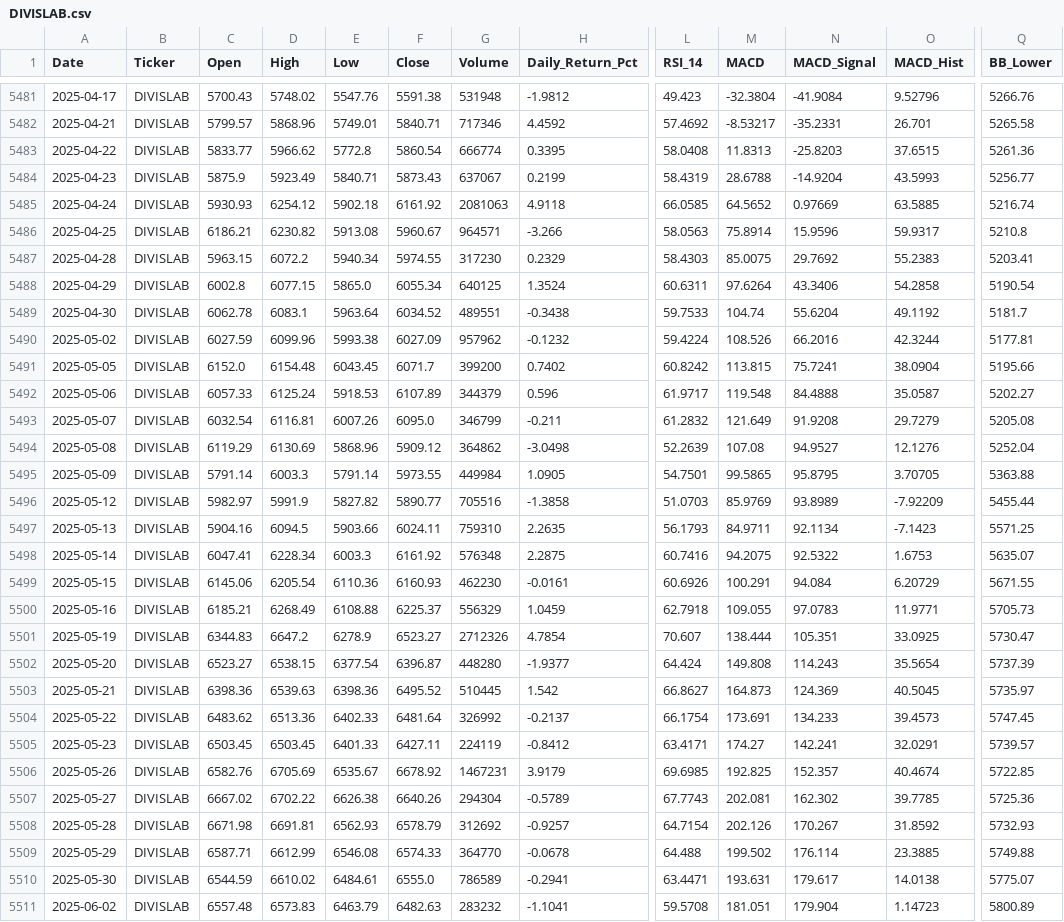
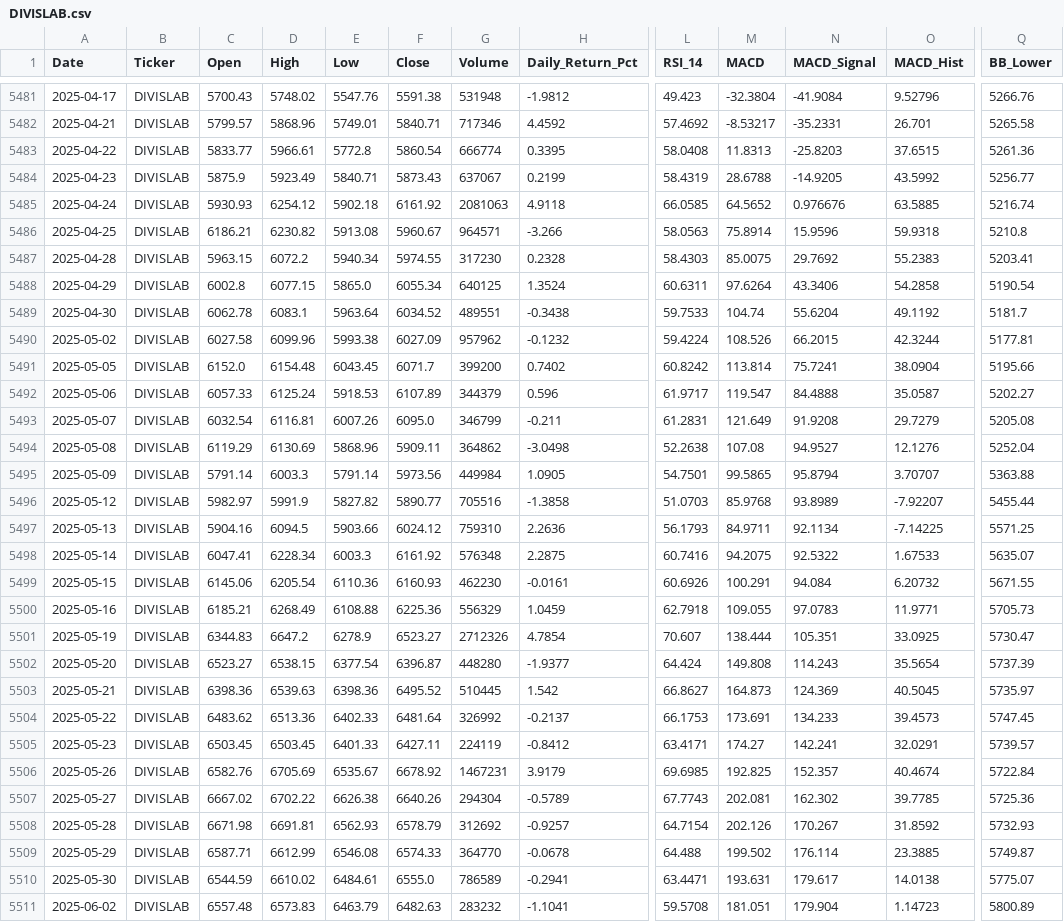
Before and after one commit to wimpypython/nifty-stock-intelligence, a CSV file: data/historical/DIVISLAB.csv, drawn as a sheet; only a part is shown, gaps mark what is left out; the diff covers the shown part only; the diff names each change by its address in the sheet, - before the commit and + after, or states it on an @@ line.

```diff
--- a/data/historical/DIVISLAB.csv
+++ b/data/historical/DIVISLAB.csv
-D5483 (High): 5966.62
+D5483 (High): 5966.61
-N5484 (MACD_Signal): -14.9204
+N5484 (MACD_Signal): -14.9205
-O5484 (MACD_Hist): 43.5993
+O5484 (MACD_Hist): 43.5992
-N5485 (MACD_Signal): 0.97669
+N5485 (MACD_Signal): 0.976676
-O5486 (MACD_Hist): 59.9317
+O5486 (MACD_Hist): 59.9318
-H5487 (Daily_Return_Pct): 0.2329
+H5487 (Daily_Return_Pct): 0.2328
-C5490 (Open): 6027.59
+C5490 (Open): 6027.58
-N5490 (MACD_Signal): 66.2016
+N5490 (MACD_Signal): 66.2015
-M5491 (MACD): 113.815
+M5491 (MACD): 113.814
-M5492 (MACD): 119.548
+M5492 (MACD): 119.547
-L5493 (RSI_14): 61.2832
+L5493 (RSI_14): 61.2831
-F5494 (Close): 5909.12
+F5494 (Close): 5909.11
-L5494 (RSI_14): 52.2639
+L5494 (RSI_14): 52.2638
-F5495 (Close): 5973.55
+F5495 (Close): 5973.56
-N5495 (MACD_Signal): 95.8795
+N5495 (MACD_Signal): 95.8794
-O5495 (MACD_Hist): 3.70705
+O5495 (MACD_Hist): 3.70707
-M5496 (MACD): 85.9769
+M5496 (MACD): 85.9768
-O5496 (MACD_Hist): -7.92209
+O5496 (MACD_Hist): -7.92207
-F5497 (Close): 6024.11
+F5497 (Close): 6024.12
-H5497 (Daily_Return_Pct): 2.2635
+H5497 (Daily_Return_Pct): 2.2636
-O5497 (MACD_Hist): -7.1423
+O5497 (MACD_Hist): -7.14225
-O5498 (MACD_Hist): 1.6753
+O5498 (MACD_Hist): 1.67533
-O5499 (MACD_Hist): 6.20729
+O5499 (MACD_Hist): 6.20732
-F5500 (Close): 6225.37
+F5500 (Close): 6225.36
-L5504 (RSI_14): 66.1754
+L5504 (RSI_14): 66.1753
-Q5506 (BB_Lower): 5722.85
+Q5506 (BB_Lower): 5722.84
-Q5509 (BB_Lower): 5749.88
+Q5509 (BB_Lower): 5749.87
```
Also changed, not shown: 49 edited cells elsewhere in this file, data/historical/APOLLOHOSP.csv, 6 other files.
